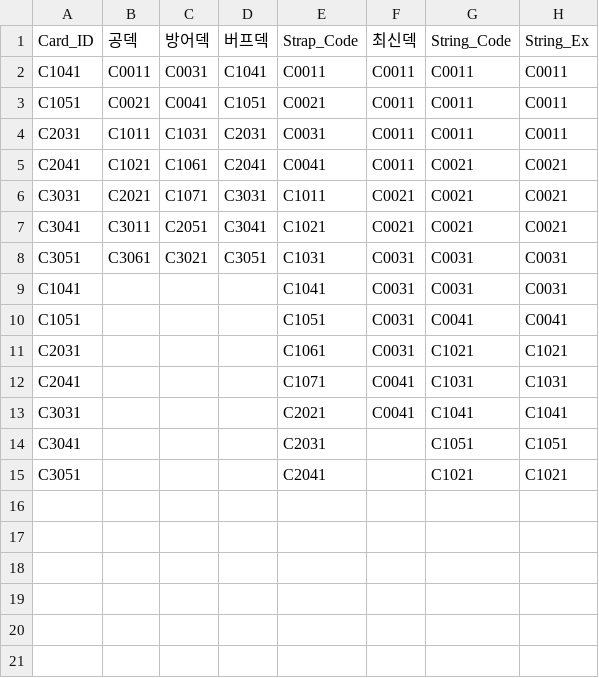
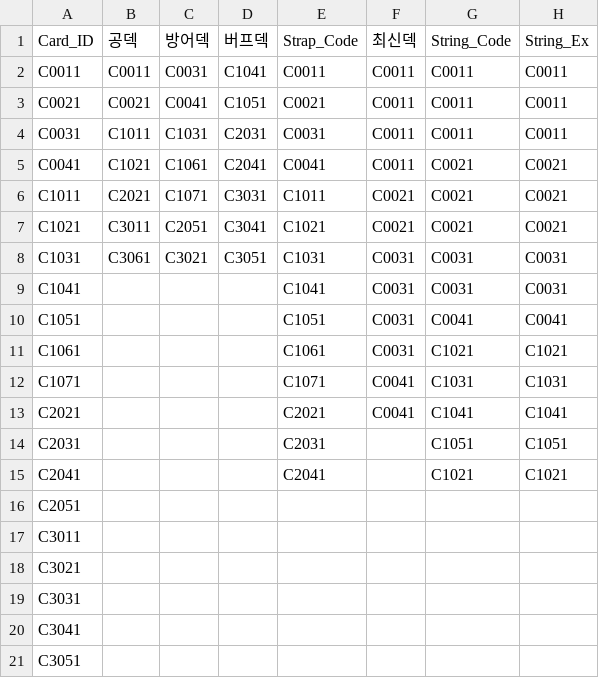
Before and after one commit to ehdgus36/CK2025_Project, a CSV file: Assets/StreamingAssets/DataTable/PlayerDeckDataTable.csv, drawn as a sheet.

```diff
--- a/Assets/StreamingAssets/DataTable/PlayerDeckDataTable.csv
+++ b/Assets/StreamingAssets/DataTable/PlayerDeckDataTable.csv
@@ -1,15 +1,21 @@
 Card_ID,공덱,방어덱,버프덱,Strap_Code,최신덱,String_Code,String_Ex
-C1041,C0011,C0031,C1041,C0011,C0011,C0011,C0011
-C1051,C0021,C0041,C1051,C0021,C0011,C0011,C0011
-C2031,C1011,C1031,C2031,C0031,C0011,C0011,C0011
-C2041,C1021,C1061,C2041,C0041,C0011,C0021,C0021
-C3031,C2021,C1071,C3031,C1011,C0021,C0021,C0021
-C3041,C3011,C2051,C3041,C1021,C0021,C0021,C0021
-C3051,C3061,C3021,C3051,C1031,C0031,C0031,C0031
+C0011,C0011,C0031,C1041,C0011,C0011,C0011,C0011
+C0021,C0021,C0041,C1051,C0021,C0011,C0011,C0011
+C0031,C1011,C1031,C2031,C0031,C0011,C0011,C0011
+C0041,C1021,C1061,C2041,C0041,C0011,C0021,C0021
+C1011,C2021,C1071,C3031,C1011,C0021,C0021,C0021
+C1021,C3011,C2051,C3041,C1021,C0021,C0021,C0021
+C1031,C3061,C3021,C3051,C1031,C0031,C0031,C0031
 C1041,,,,C1041,C0031,C0031,C0031
 C1051,,,,C1051,C0031,C0041,C0041
-C2031,,,,C1061,C0031,C1021,C1021
-C2041,,,,C1071,C0041,C1031,C1031
-C3031,,,,C2021,C0041,C1041,C1041
-C3041,,,,C2031,,C1051,C1051
-C3051,,,,C2041,,C1021,C1021
+C1061,,,,C1061,C0031,C1021,C1021
+C1071,,,,C1071,C0041,C1031,C1031
+C2021,,,,C2021,C0041,C1041,C1041
+C2031,,,,C2031,,C1051,C1051
+C2041,,,,C2041,,C1021,C1021
+C2051,,,,,,,
+C3011,,,,,,,
+C3021,,,,,,,
+C3031,,,,,,,
+C3041,,,,,,,
+C3051,,,,,,,
```
Also changed, not shown: Assets/StreamingAssets/DataTable/CardDataTable.csv, Assets/StreamingAssets/DataTable/ShopDataTable.csv, 12 other files.
